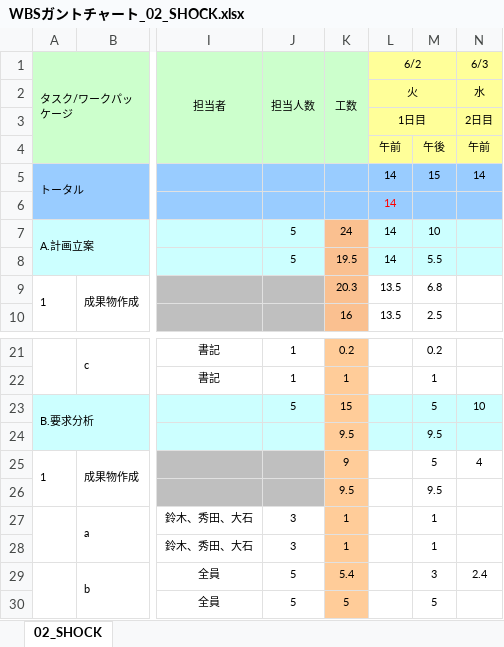
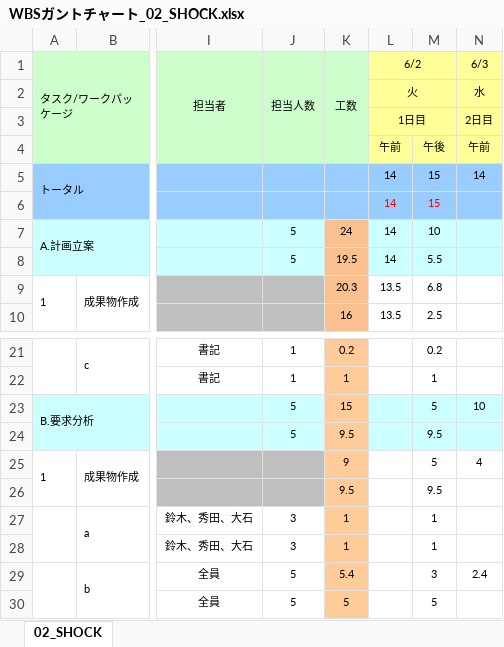
Before and after one commit to s-oishi/testRepo02, an Excel workbook: 01計画/WBSガントチャート_02_SHOCK.xlsx, sheet 02_SHOCK, drawn as a sheet; only a part is shown, gaps mark what is left out; values as stored, in another font and other column widths than the file's, no borders; charts and pictures and conditional formats not drawn; the diff names each change by its address in the sheet, - before the commit and + after, or states it on an @@ line.

Commit message:
add

```diff
--- a/01計画/WBSガントチャート_02_SHOCK.xlsx (sheet 02_SHOCK)
+++ b/01計画/WBSガントチャート_02_SHOCK.xlsx (sheet 02_SHOCK)
-M6: (empty)
+M6: 15
-J24 (担当人数): (empty)
+J24 (担当人数): 5
```
